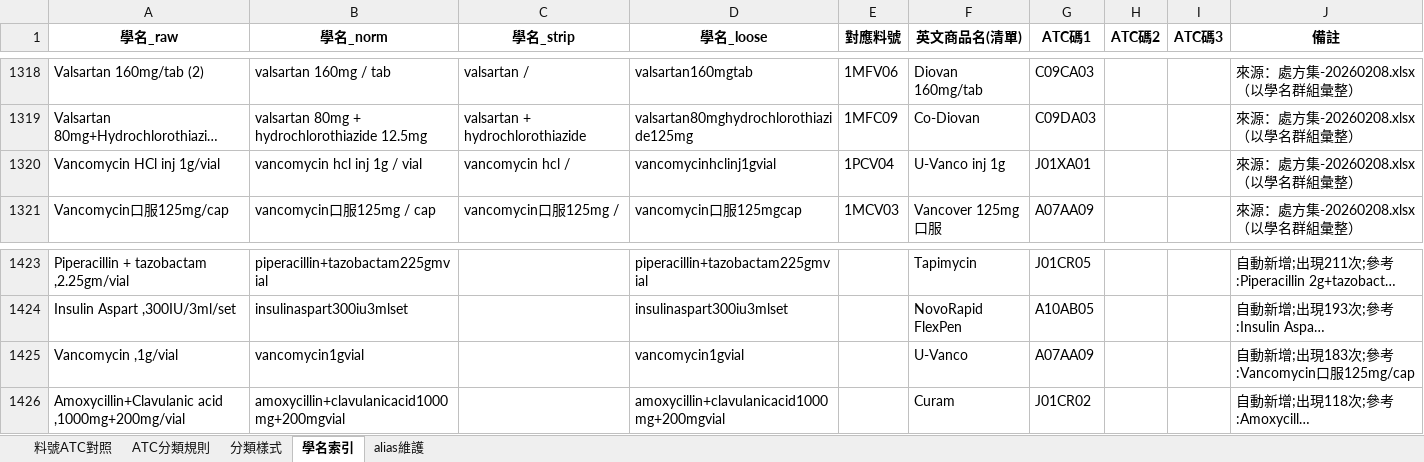
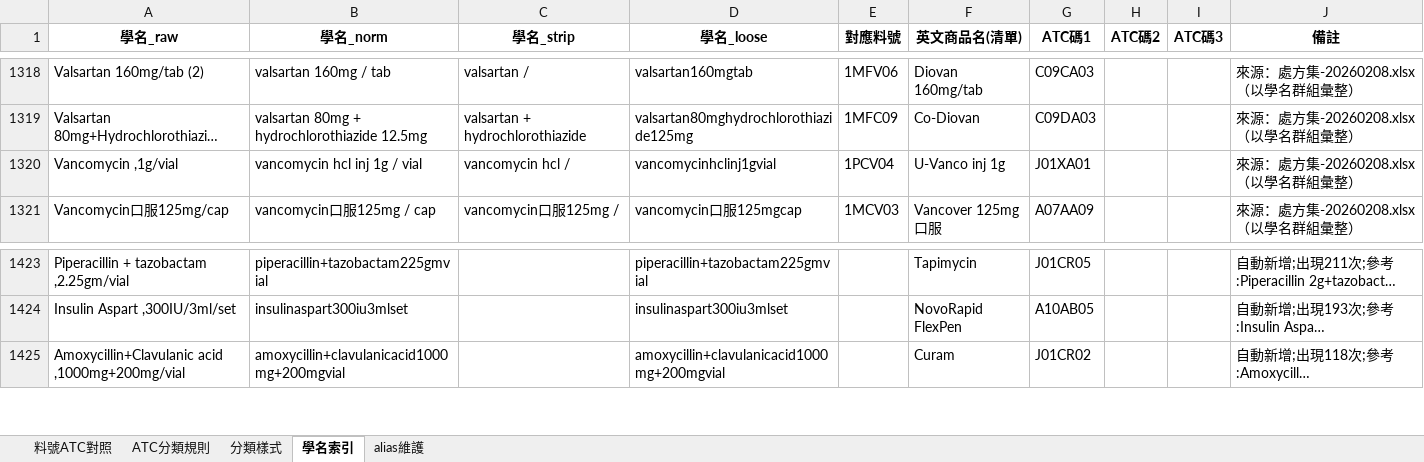
Before and after one commit to danny8317123-sudo/pharmacy-config, an Excel workbook: ATC藥品分類設定檔_整併版_20260208.xlsx, sheet 學名索引, drawn as a sheet; only a part is shown, gaps mark what is left out; long unchanged cells end in …; values as stored, in another font and other column widths than the file's, no borders; the diff names each change by its address in the sheet, - before the commit and + after, or states it on an @@ line.

Commit message:
Add files via upload

```diff
--- a/ATC藥品分類設定檔_整併版_20260208.xlsx (sheet 學名索引)
+++ b/ATC藥品分類設定檔_整併版_20260208.xlsx (sheet 學名索引)
-A1320 (學名_raw): Vancomycin HCl inj 1g/vial
+A1320 (學名_raw): Vancomycin ,1g/vial
-row 1425: Vancomycin ,1g/vial | vancomycin1gvial |  | vancomycin1gvial |  | U-Vanco | A07AA09 |  |  | 自動新增;出現183次;參考:Vancomycin口服125mg/cap
```
